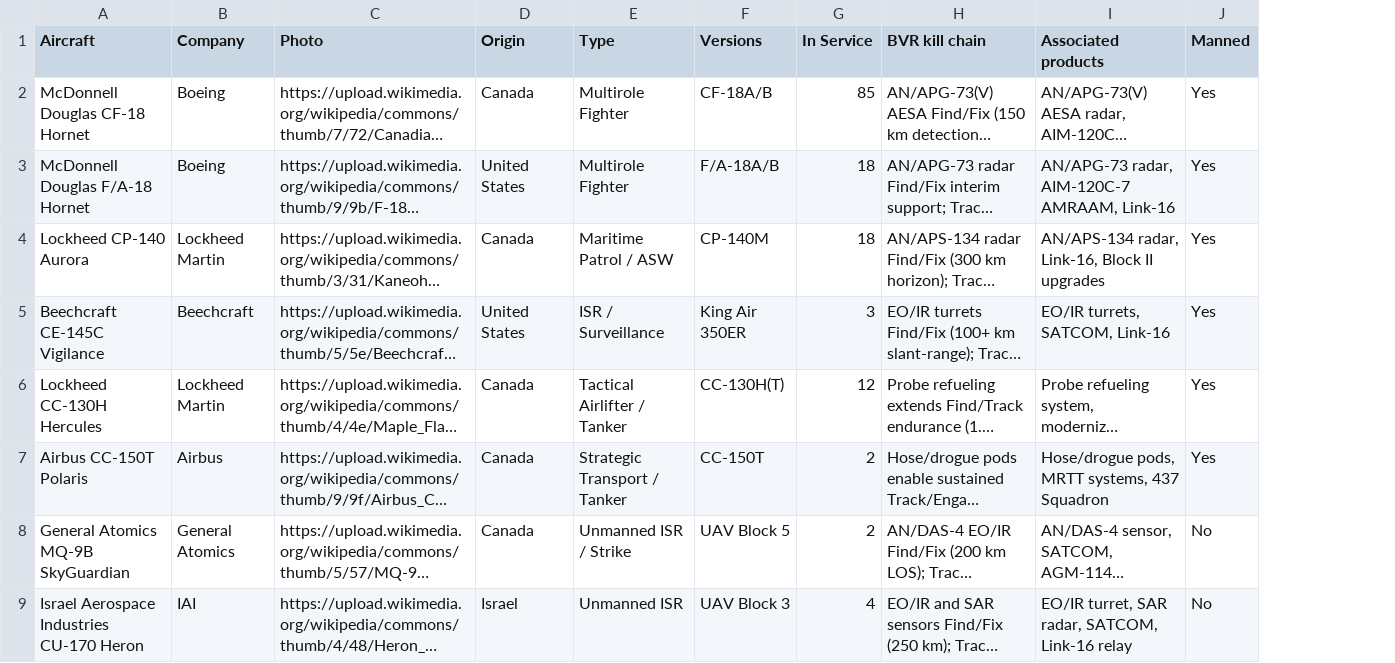
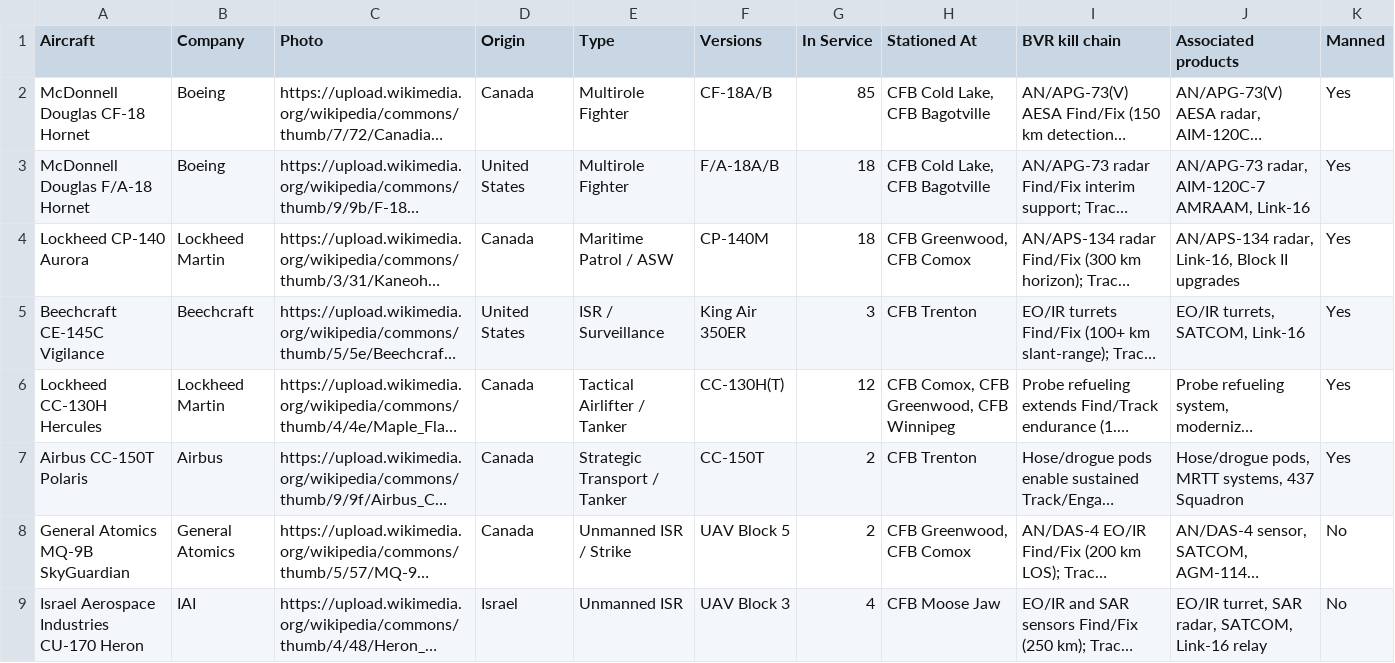
Before and after one commit to ayeeff/aircombat, a CSV file: data/can.csv, drawn as a sheet; long unchanged cells end in …; the diff names each change by its address in the sheet, - before the commit and + after, or states it on an @@ line.

Commit message:
Update can.csv

```diff
--- a/data/can.csv
+++ b/data/can.csv
+column H (Stationed At), rows 2-9: CFB Cold Lake, CFB Bagotville | CFB Cold Lake, CFB Bagotville | CFB Greenwood, CFB Comox | CFB Trenton | CFB Comox, CFB Greenwood, CFB Winnipeg | CFB Trenton | CFB Greenwood, CFB Comox | CFB Moose Jaw
```
